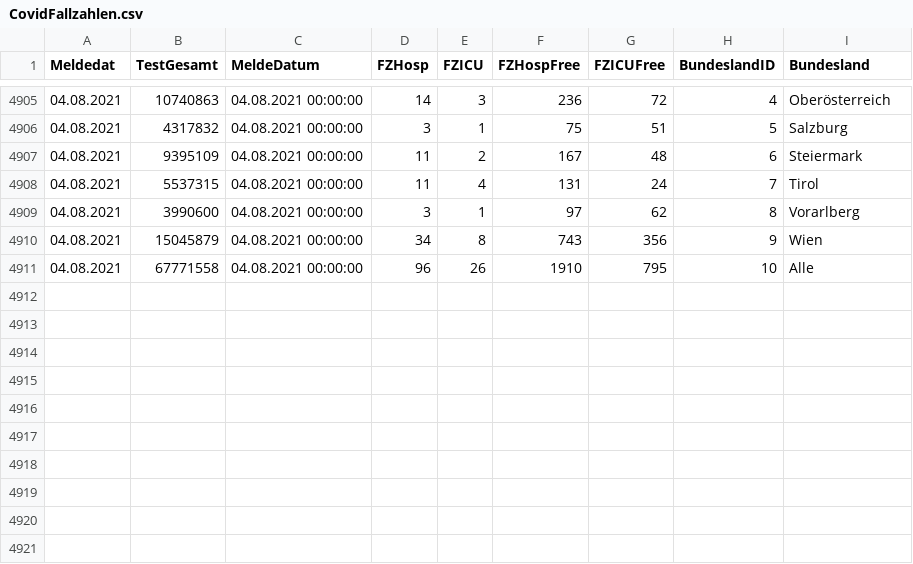
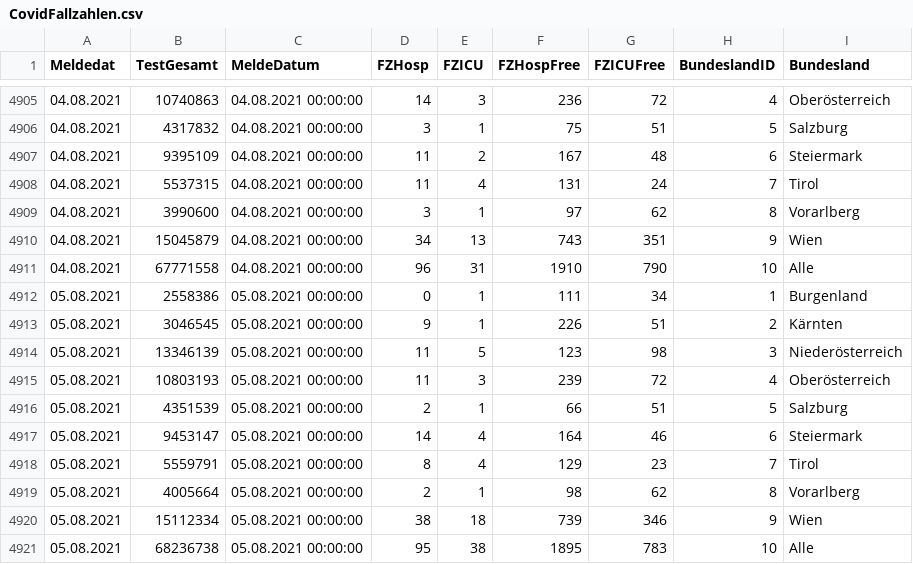
Before and after one commit to at062084/COVID-19-Austria, a CSV file: bmsgpk/data/ages/CovidFallzahlen.csv, drawn as a sheet; only a part is shown, gaps mark what is left out.

```diff
--- a/bmsgpk/data/ages/CovidFallzahlen.csv
+++ b/bmsgpk/data/ages/CovidFallzahlen.csv
@@ -4909,3 +4909,13 @@
 04.08.2021;3990600;04.08.2021 00:00:00;3;1;97;62;8;Vorarlberg
-04.08.2021;15045879;04.08.2021 00:00:00;34;8;743;356;9;Wien
-04.08.2021;67771558;04.08.2021 00:00:00;96;26;1910;795;10;Alle
+04.08.2021;15045879;04.08.2021 00:00:00;34;13;743;351;9;Wien
+04.08.2021;67771558;04.08.2021 00:00:00;96;31;1910;790;10;Alle
+05.08.2021;2558386;05.08.2021 00:00:00;0;1;111;34;1;Burgenland
+05.08.2021;3046545;05.08.2021 00:00:00;9;1;226;51;2;Kärnten
+05.08.2021;13346139;05.08.2021 00:00:00;11;5;123;98;3;Niederösterreich
+05.08.2021;10803193;05.08.2021 00:00:00;11;3;239;72;4;Oberösterreich
+05.08.2021;4351539;05.08.2021 00:00:00;2;1;66;51;5;Salzburg
+05.08.2021;9453147;05.08.2021 00:00:00;14;4;164;46;6;Steiermark
+05.08.2021;5559791;05.08.2021 00:00:00;8;4;129;23;7;Tirol
+05.08.2021;4005664;05.08.2021 00:00:00;2;1;98;62;8;Vorarlberg
+05.08.2021;15112334;05.08.2021 00:00:00;38;18;739;346;9;Wien
+05.08.2021;68236738;05.08.2021 00:00:00;95;38;1895;783;10;Alle
```
Also changed, not shown: bmsgpk/data/COVID-19-austria.csv, bmsgpk/data/ages/CovidFaelle_GKZ.csv, 11 other files.
